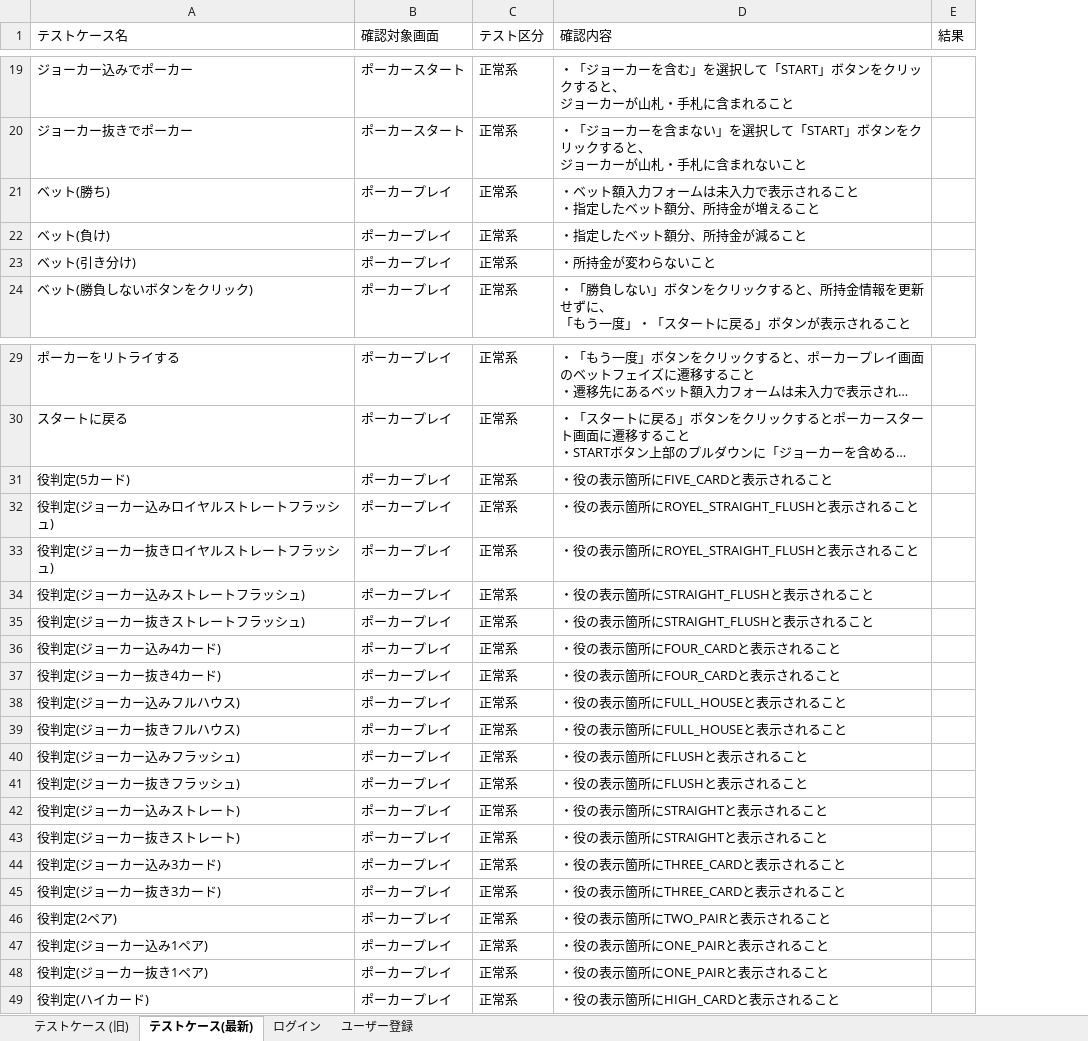
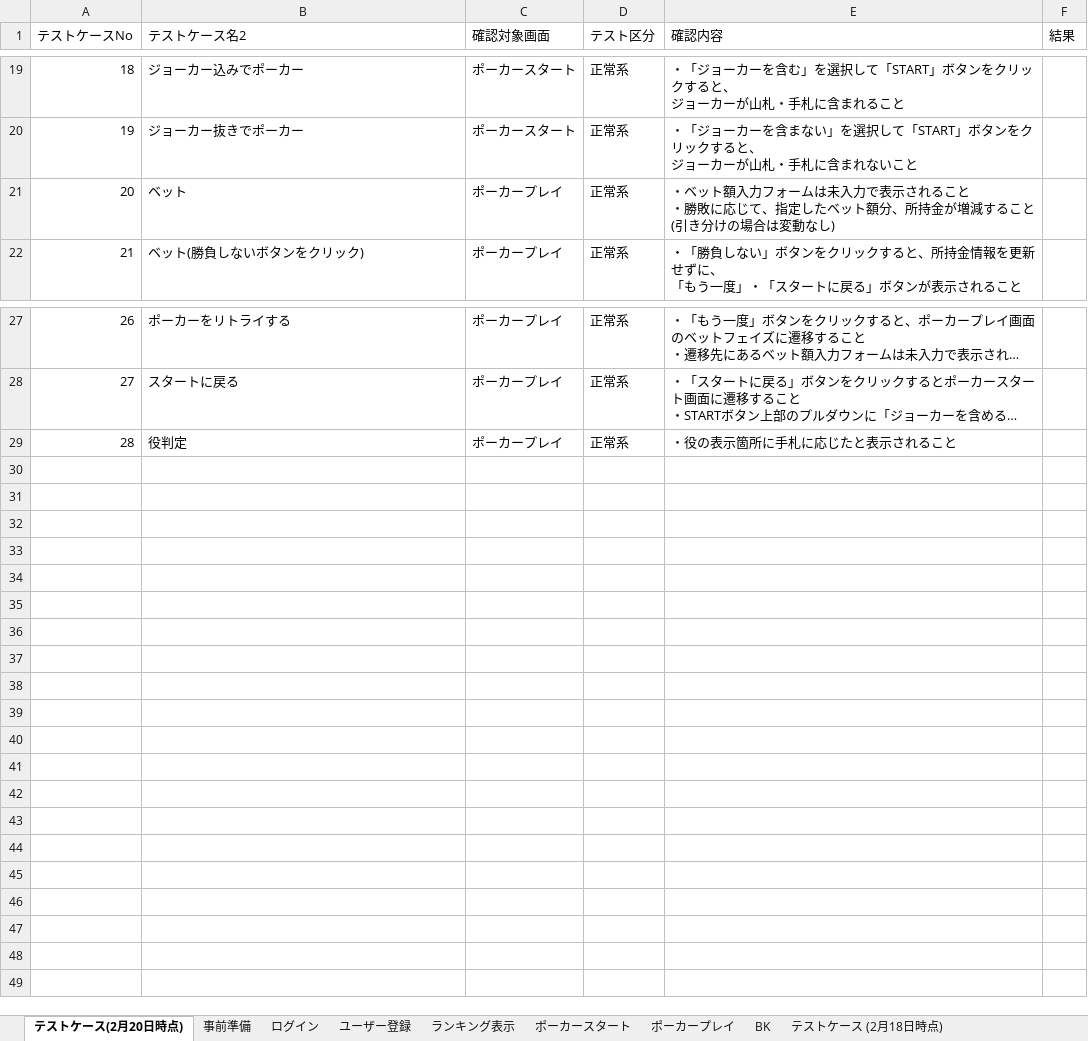
Before and after one commit to CSTSCSTS/UserAp, an Excel workbook: docs/結合テスト/結合テストケース.xlsx, sheet テストケース(2月20日時点), drawn as a sheet; only a part is shown, gaps mark what is left out; long unchanged cells end in …; values as stored, in another font and other column widths than the file's, no borders; table styles not drawn; removed rows and columns are numbered as before the commit, all else as after; ↵ is a line break in a cell; the diff names each change by its address in the sheet, - before the commit and + after, or states it on an @@ line.

```diff
--- a/docs/結合テスト/結合テストケース.xlsx (sheet テストケース(2月20日時点))
+++ b/docs/結合テスト/結合テストケース.xlsx (sheet テストケース(2月20日時点))
-sheet tab: テストケース (旧)
+sheet tab: テストケース (2月18日時点)
-sheet tab: テストケース(最新)
+sheet tab: テストケース(2月20日時点)
+sheet tab: 事前準備
+sheet tab: ランキング表示
+sheet tab: ポーカースタート
+sheet tab: ポーカープレイ
+sheet tab: BK
@@ sheet tab order changed: テストケース(2月20日時点) | 事前準備 | ログイン | ユーザー登録 | ランキング表示 | ポーカースタート | ポーカープレイ | BK | テストケース (2月18日時点) @@
+column A (テストケースNo), rows 19-22: 18 | 19 | 20 | 21; rows 27-29: 26 | 27 | 28
-B1: テストケース名
+B1: テストケース名2
-B21 (テストケース名2): ベット(勝ち)
+B21 (テストケース名2): ベット
-E21 (確認内容): …こと ↵ ・指定したベット額分、所持金が増えること
+E21 (確認内容): …こと ↵ ・勝敗に応じて、指定したベット額分、所持金が増減すること(引き分けの場合は変動なし)
-row 22: ベット(負け) | ポーカープレイ | 正常系 | ・指定したベット額分、所持金が減ること
-row 23: ベット(引き分け) | ポーカープレイ | 正常系 | ・所持金が変わらないこと
-row 31: 役判定(5カード) | ポーカープレイ | 正常系 | ・役の表示箇所にFIVE_CARDと表示されること
-row 32: 役判定(ジョーカー込みロイヤルストレートフラッシュ) | ポーカープレイ | 正常系 | ・役の表示箇所にROYEL_STRAIGHT_FLUSHと表示されること
-row 33: 役判定(ジョーカー抜きロイヤルストレートフラッシュ) | ポーカープレイ | 正常系 | ・役の表示箇所にROYEL_STRAIGHT_FLUSHと表示されること
-row 34: 役判定(ジョーカー込みストレートフラッシュ) | ポーカープレイ | 正常系 | ・役の表示箇所にSTRAIGHT_FLUSHと表示されること
-row 35: 役判定(ジョーカー抜きストレートフラッシュ) | ポーカープレイ | 正常系 | ・役の表示箇所にSTRAIGHT_FLUSHと表示されること
-row 36: 役判定(ジョーカー込み4カード) | ポーカープレイ | 正常系 | ・役の表示箇所にFOUR_CARDと表示されること
-row 37: 役判定(ジョーカー抜き4カード) | ポーカープレイ | 正常系 | ・役の表示箇所にFOUR_CARDと表示されること
-row 38: 役判定(ジョーカー込みフルハウス) | ポーカープレイ | 正常系 | ・役の表示箇所にFULL_HOUSEと表示されること
-row 39: 役判定(ジョーカー抜きフルハウス) | ポーカープレイ | 正常系 | ・役の表示箇所にFULL_HOUSEと表示されること
-row 40: 役判定(ジョーカー込みフラッシュ) | ポーカープレイ | 正常系 | ・役の表示箇所にFLUSHと表示されること
-row 41: 役判定(ジョーカー抜きフラッシュ) | ポーカープレイ | 正常系 | ・役の表示箇所にFLUSHと表示されること
-row 42: 役判定(ジョーカー込みストレート) | ポーカープレイ | 正常系 | ・役の表示箇所にSTRAIGHTと表示されること
-row 43: 役判定(ジョーカー抜きストレート) | ポーカープレイ | 正常系 | ・役の表示箇所にSTRAIGHTと表示されること
-row 44: 役判定(ジョーカー込み3カード) | ポーカープレイ | 正常系 | ・役の表示箇所にTHREE_CARDと表示されること
-row 45: 役判定(ジョーカー抜き3カード) | ポーカープレイ | 正常系 | ・役の表示箇所にTHREE_CARDと表示されること
-B29 (テストケース名2): 役判定(2ペア)
+B29 (テストケース名2): 役判定
-E29 (確認内容): ・役の表示箇所にTWO_PAIRと表示されること
+E29 (確認内容): ・役の表示箇所に手札に応じたと表示されること
-row 47: 役判定(ジョーカー込み1ペア) | ポーカープレイ | 正常系 | ・役の表示箇所にONE_PAIRと表示されること
-row 48: 役判定(ジョーカー抜き1ペア) | ポーカープレイ | 正常系 | ・役の表示箇所にONE_PAIRと表示されること
-row 49: 役判定(ハイカード) | ポーカープレイ | 正常系 | ・役の表示箇所にHIGH_CARDと表示されること
```
Also changed, not shown: sheet ログイン, sheet ユーザー登録, other sheet tabs, charts or pictures.
